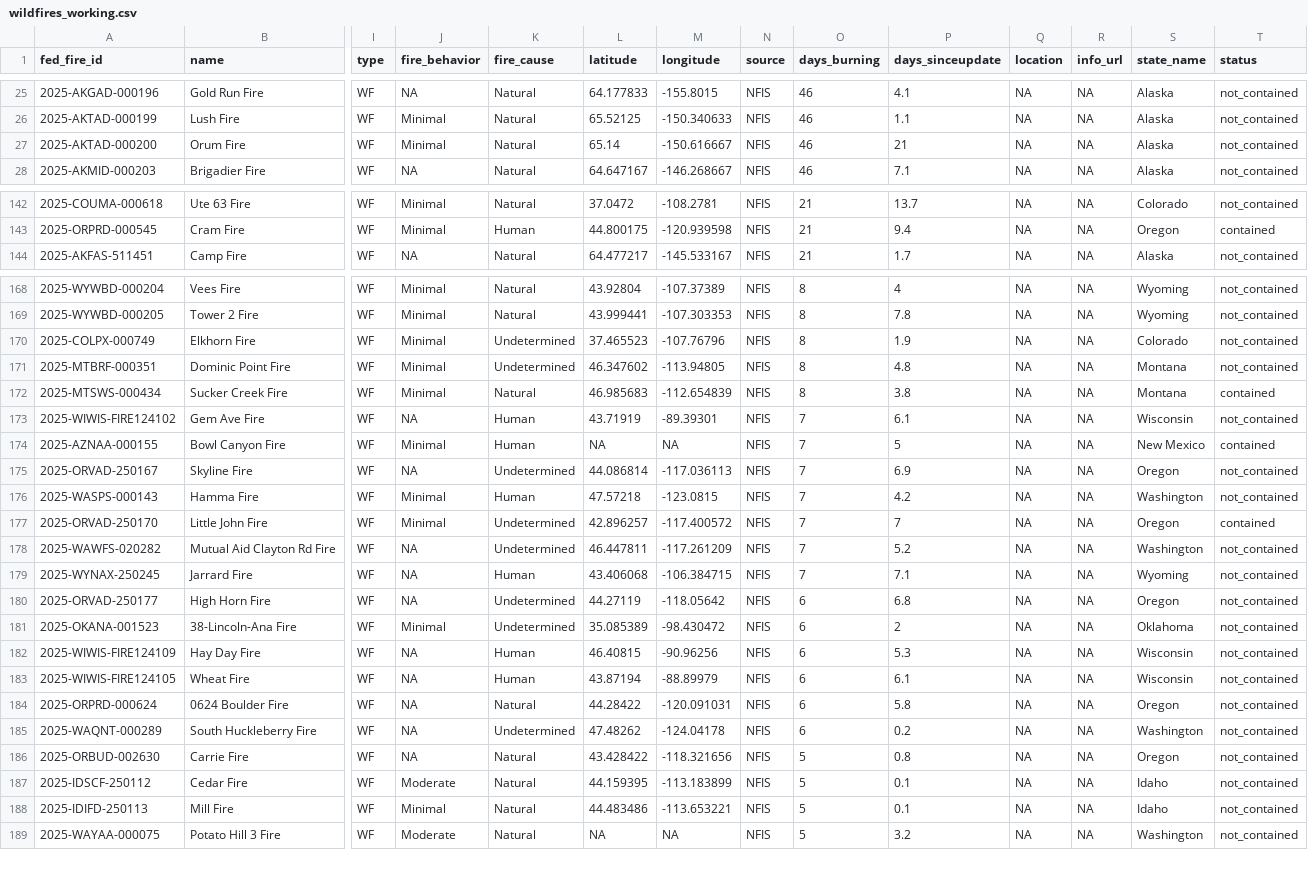
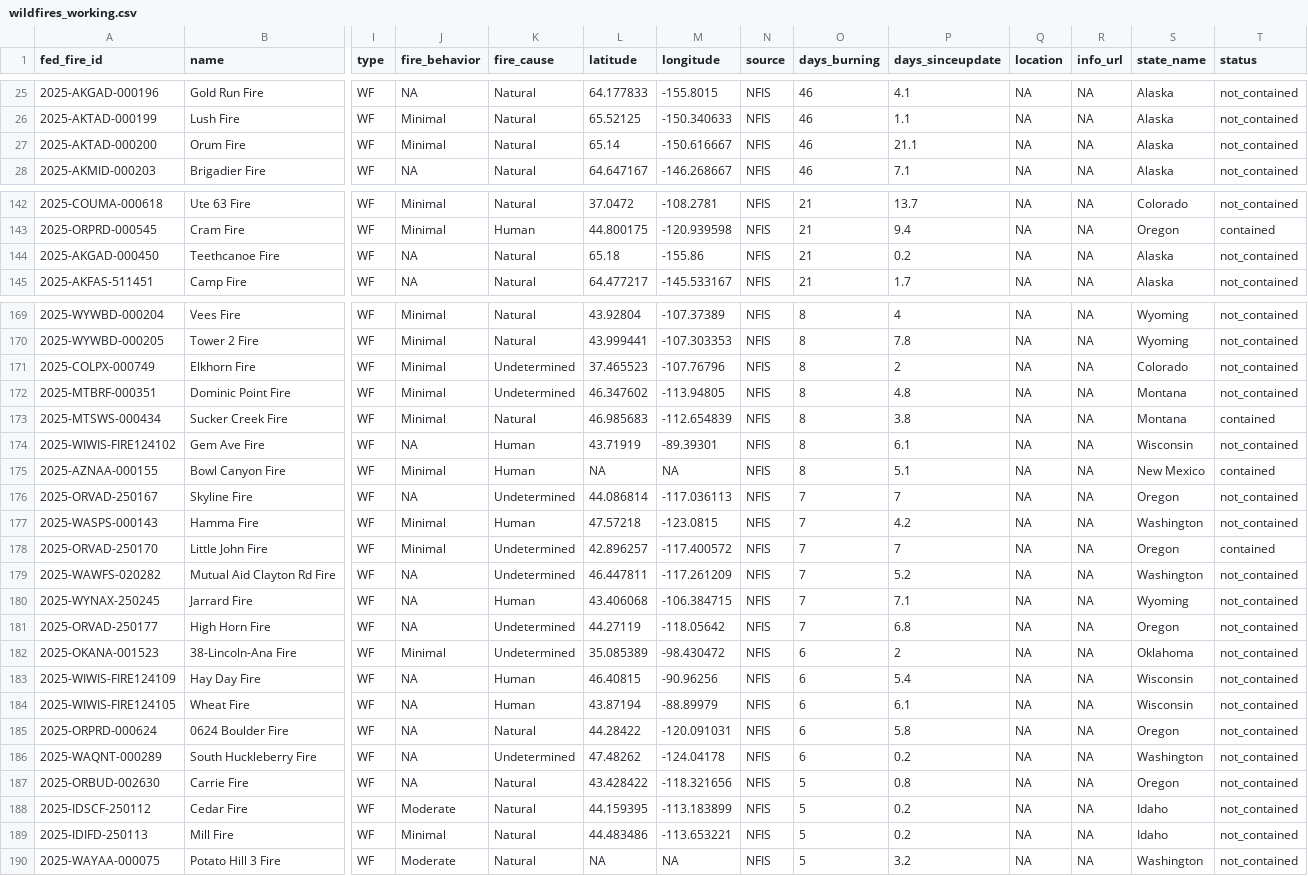
Before and after one commit to abcotvdata/wildfire_tracker, a CSV file: data/wildfires_working.csv, drawn as a sheet; only a part is shown, gaps mark what is left out; addresses are those after the commit; rows hold the shown columns only; the diff covers the shown part only; the diff names each change by its address in the sheet, - before the commit and + after, or states it on an @@ line.

Commit message:
New fires data. Maps updated!

```diff
--- a/data/wildfires_working.csv
+++ b/data/wildfires_working.csv
-P27 (days_sinceupdate): 21
+P27 (days_sinceupdate): 21.1
+row 144: 2025-AKGAD-000450 | Teethcanoe Fire | WF | NA | Natural | 65.18 | -155.86 | NFIS | 21 | 0.2 | NA | NA | Alaska | not_contained
-P171 (days_sinceupdate): 1.9
+P171 (days_sinceupdate): 2
-O174:O175 (days_burning): 7
+O174:O175 (days_burning): 8
-P175 (days_sinceupdate): 5
+P175 (days_sinceupdate): 5.1
-P176 (days_sinceupdate): 6.9
+P176 (days_sinceupdate): 7
-O181 (days_burning): 6
+O181 (days_burning): 7
-P183 (days_sinceupdate): 5.3
+P183 (days_sinceupdate): 5.4
-P188:P189 (days_sinceupdate): 0.1
+P188:P189 (days_sinceupdate): 0.2
```
Also changed, not shown: 50 edited cells elsewhere in this file, 10 other files.
